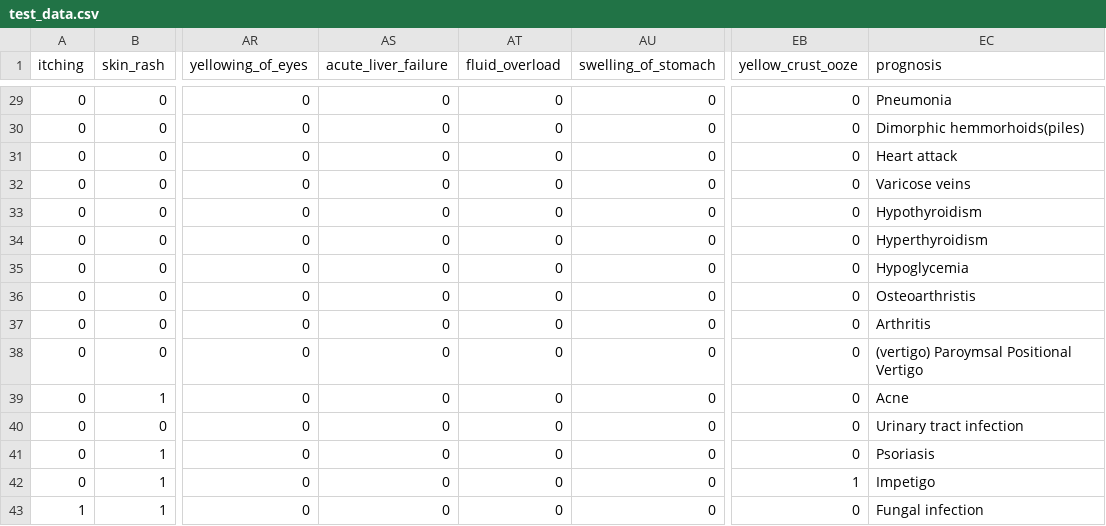
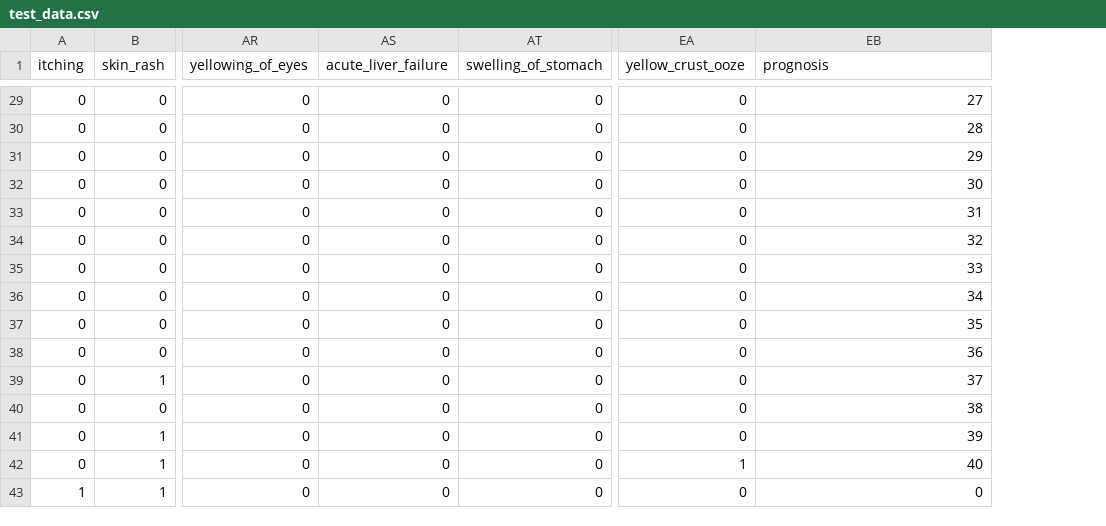
Before and after one commit to The-Semicolons/Baymax, a CSV file: Boosted Tree/dataset/test_data.csv, drawn as a sheet; only a part is shown, gaps mark what is left out; removed rows and columns are numbered as before the commit, all else as after; the diff covers the shown part only; the diff names each change by its address in the sheet, - before the commit and + after, or states it on an @@ line.

```diff
--- a/Boosted Tree/dataset/test_data.csv
+++ b/Boosted Tree/dataset/test_data.csv
-column AT (fluid_overload), rows 29-43: all 0
-EB29 (prognosis): Pneumonia
+EB29 (prognosis): 27
-EB30 (prognosis): Dimorphic hemmorhoids(piles)
+EB30 (prognosis): 28
-EB31 (prognosis): Heart attack
+EB31 (prognosis): 29
-EB32 (prognosis): Varicose veins
+EB32 (prognosis): 30
-EB33 (prognosis): Hypothyroidism
+EB33 (prognosis): 31
-EB34 (prognosis): Hyperthyroidism
+EB34 (prognosis): 32
-EB35 (prognosis): Hypoglycemia
+EB35 (prognosis): 33
-EB36 (prognosis): Osteoarthristis
+EB36 (prognosis): 34
-EB37 (prognosis): Arthritis
+EB37 (prognosis): 35
-EB38 (prognosis): (vertigo) Paroymsal Positional Vertigo
+EB38 (prognosis): 36
-EB39 (prognosis): Acne
+EB39 (prognosis): 37
-EB40 (prognosis): Urinary tract infection
+EB40 (prognosis): 38
-EB41 (prognosis): Psoriasis
+EB41 (prognosis): 39
-EB42 (prognosis): Impetigo
+EB42 (prognosis): 40
-EB43 (prognosis): Fungal infection
+EB43 (prognosis): 0
```
Also changed, not shown: 27 edited cells elsewhere in this file, 21 other files.
